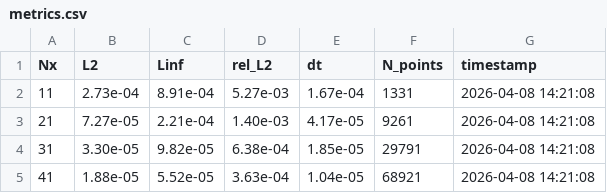
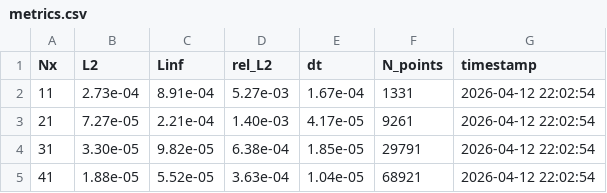
Before and after one commit to n1gh7c0re/JAX-3D-thermal-conductivity-equation, a CSV file: results/fdm/metrics.csv, drawn as a sheet.

Commit message:
fix: update FDM solver logic and refresh validation metrics

```diff
--- a/results/fdm/metrics.csv
+++ b/results/fdm/metrics.csv
@@ -1,5 +1,5 @@
 Nx,L2,Linf,rel_L2,dt,N_points,timestamp
-11,2.73e-04,8.91e-04,5.27e-03,1.67e-04,1331,2026-04-08 14:21:08
-21,7.27e-05,2.21e-04,1.40e-03,4.17e-05,9261,2026-04-08 14:21:08
-31,3.30e-05,9.82e-05,6.38e-04,1.85e-05,29791,2026-04-08 14:21:08
-41,1.88e-05,5.52e-05,3.63e-04,1.04e-05,68921,2026-04-08 14:21:08
+11,2.73e-04,8.91e-04,5.27e-03,1.67e-04,1331,2026-04-12 22:02:54
+21,7.27e-05,2.21e-04,1.40e-03,4.17e-05,9261,2026-04-12 22:02:54
+31,3.30e-05,9.82e-05,6.38e-04,1.85e-05,29791,2026-04-12 22:02:54
+41,1.88e-05,5.52e-05,3.63e-04,1.04e-05,68921,2026-04-12 22:02:54
```
Also changed, not shown: 2 other files.
